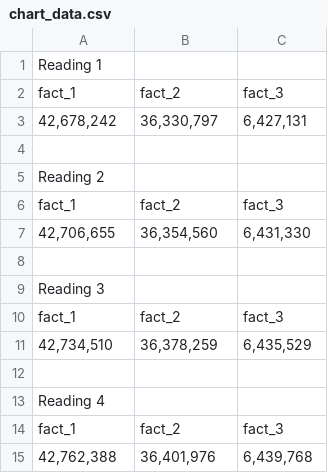
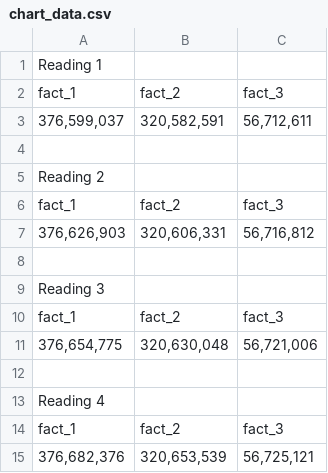
Before and after one commit to Judecx14/python-library-exercises, a CSV file: source/assets/data/chart_data.csv, drawn as a sheet; removed rows and columns are numbered as before the commit, all else as after; the diff names each change by its address in the sheet, - before the commit and + after, or states it on an @@ line.

```diff
--- a/source/assets/data/chart_data.csv
+++ b/source/assets/data/chart_data.csv
-row 3: 42,678,242 | 36,330,797 | 6,427,131
+row 3: 376,599,037 | 320,582,591 | 56,712,611
-row 7: 42,706,655 | 36,354,560 | 6,431,330
+row 7: 376,626,903 | 320,606,331 | 56,716,812
-row 11: 42,734,510 | 36,378,259 | 6,435,529
+row 11: 376,654,775 | 320,630,048 | 56,721,006
-row 15: 42,762,388 | 36,401,976 | 6,439,768
+row 15: 376,682,376 | 320,653,539 | 56,725,121
```
Also changed, not shown: 9 other files.
